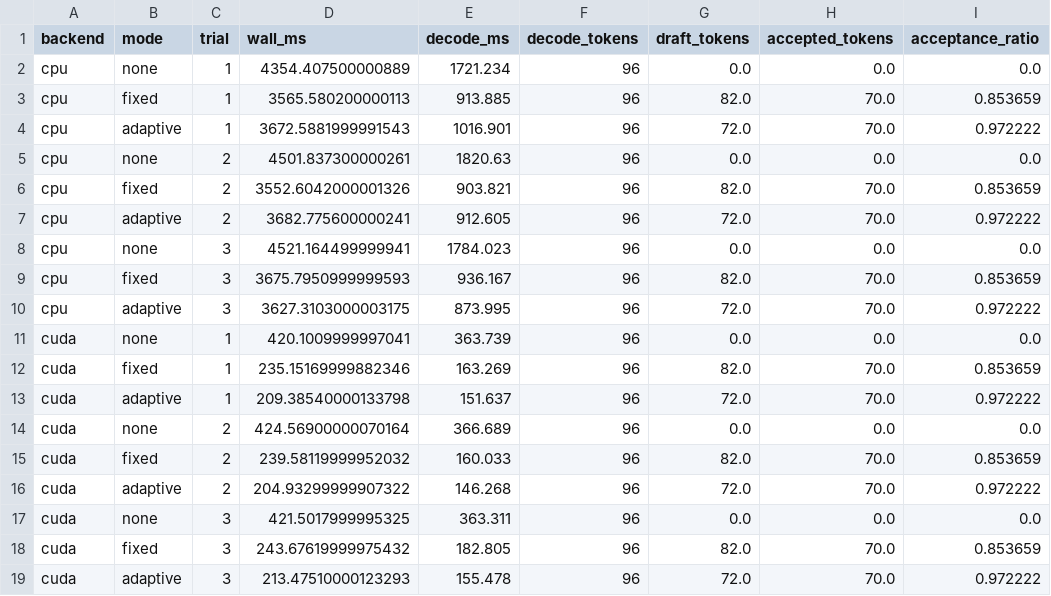
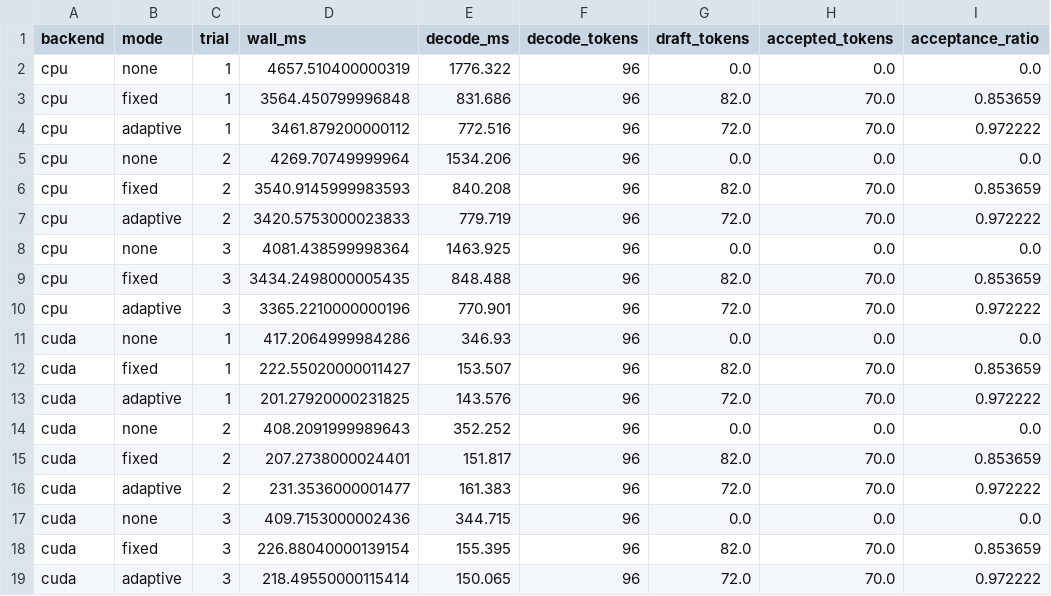
Before and after one commit to Ljzljz-211302/cacheflow-llama-runtime, a CSV file: results/adaptive_speculation_trials.csv, drawn as a sheet; only a part is shown; the diff names each change by its address in the sheet, - before the commit and + after, or states it on an @@ line.

```diff
--- a/results/adaptive_speculation_trials.csv
+++ b/results/adaptive_speculation_trials.csv
-D2 (wall_ms): 4354.407500000889
+D2 (wall_ms): 4657.510400000319
-E2 (decode_ms): 1721.234
+E2 (decode_ms): 1776.322
-D3 (wall_ms): 3565.580200000113
+D3 (wall_ms): 3564.450799996848
-E3 (decode_ms): 913.885
+E3 (decode_ms): 831.686
-D4 (wall_ms): 3672.5881999991543
+D4 (wall_ms): 3461.879200000112
-E4 (decode_ms): 1016.901
+E4 (decode_ms): 772.516
-D5 (wall_ms): 4501.837300000261
+D5 (wall_ms): 4269.70749999964
-E5 (decode_ms): 1820.63
+E5 (decode_ms): 1534.206
-D6 (wall_ms): 3552.6042000001326
+D6 (wall_ms): 3540.9145999983593
-E6 (decode_ms): 903.821
+E6 (decode_ms): 840.208
-D7 (wall_ms): 3682.775600000241
+D7 (wall_ms): 3420.5753000023833
-E7 (decode_ms): 912.605
+E7 (decode_ms): 779.719
-D8 (wall_ms): 4521.164499999941
+D8 (wall_ms): 4081.438599998364
-E8 (decode_ms): 1784.023
+E8 (decode_ms): 1463.925
-D9 (wall_ms): 3675.7950999999593
+D9 (wall_ms): 3434.2498000005435
-E9 (decode_ms): 936.167
+E9 (decode_ms): 848.488
-D10 (wall_ms): 3627.3103000003175
+D10 (wall_ms): 3365.2210000000196
-E10 (decode_ms): 873.995
+E10 (decode_ms): 770.901
-D11 (wall_ms): 420.1009999997041
+D11 (wall_ms): 417.2064999984286
-E11 (decode_ms): 363.739
+E11 (decode_ms): 346.93
-D12 (wall_ms): 235.15169999882346
+D12 (wall_ms): 222.55020000011427
-E12 (decode_ms): 163.269
+E12 (decode_ms): 153.507
-D13 (wall_ms): 209.38540000133798
+D13 (wall_ms): 201.27920000231825
-E13 (decode_ms): 151.637
+E13 (decode_ms): 143.576
-D14 (wall_ms): 424.56900000070164
+D14 (wall_ms): 408.2091999989643
-E14 (decode_ms): 366.689
+E14 (decode_ms): 352.252
-D15 (wall_ms): 239.58119999952032
+D15 (wall_ms): 207.2738000024401
-E15 (decode_ms): 160.033
+E15 (decode_ms): 151.817
-D16 (wall_ms): 204.93299999907322
+D16 (wall_ms): 231.3536000001477
-E16 (decode_ms): 146.268
+E16 (decode_ms): 161.383
-D17 (wall_ms): 421.5017999995325
+D17 (wall_ms): 409.7153000002436
-E17 (decode_ms): 363.311
+E17 (decode_ms): 344.715
-D18 (wall_ms): 243.67619999975432
+D18 (wall_ms): 226.88040000139154
-E18 (decode_ms): 182.805
+E18 (decode_ms): 155.395
-D19 (wall_ms): 213.47510000123293
+D19 (wall_ms): 218.49550000115414
-E19 (decode_ms): 155.478
+E19 (decode_ms): 150.065
```
Also changed, not shown: results/adaptive_prefill_trials.csv, results/baseline.csv, 33 other files.
